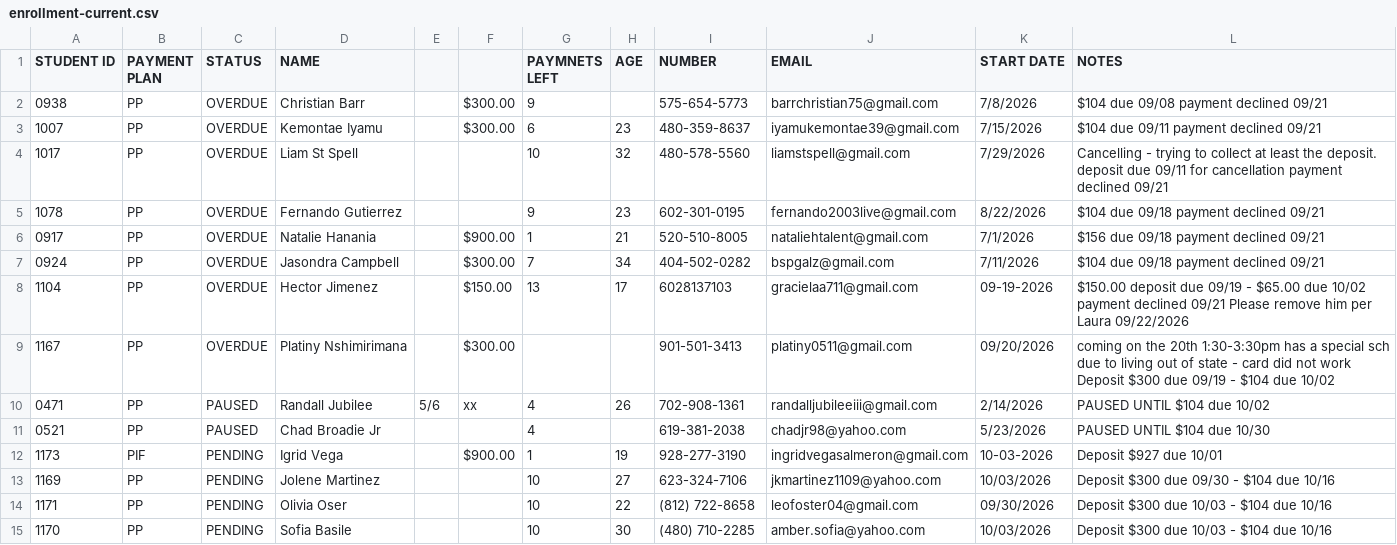
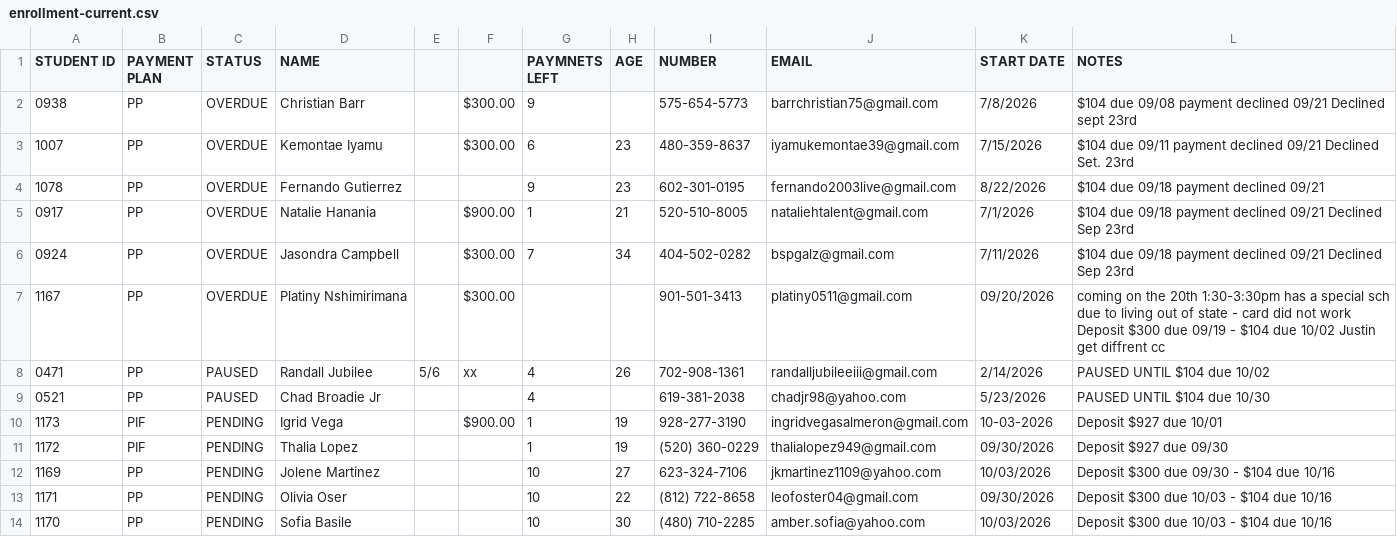
Before and after one commit to SimmonsKiara21/Viya-Admin, a CSV file: data/enrollment-current.csv, drawn as a sheet; only a part is shown; the diff covers the shown part only.

```diff
--- a/data/enrollment-current.csv
+++ b/data/enrollment-current.csv
@@ -1,10 +1,8 @@
 STUDENT ID,PAYMENT PLAN,STATUS,NAME,,,PAYMNETS LEFT,AGE,NUMBER,EMAIL,START DATE,NOTES
-0938,PP,OVERDUE,Christian Barr,,$300.00,9,,575-654-5773,barrchristian75@gmail.com,7/8/2026,$104 due 09/08 payment declined 09/21
-1007,PP,OVERDUE,Kemontae Iyamu,,$300.00,6,23,480-359-8637,iyamukemontae39@gmail.com,7/15/2026,$104 due 09/11 payment declined 09/21
-1017,PP,OVERDUE,Liam St Spell,,,10,32,480-578-5560,liamstspell@gmail.com,7/29/2026,Cancelling - trying to collect at least the deposit.  deposit due 09/11 for cancellation payment declined 09/21
+0938,PP,OVERDUE,Christian Barr,,$300.00,9,,575-654-5773,barrchristian75@gmail.com,7/8/2026,$104 due 09/08 payment declined 09/21 Declined sept 23rd
+1007,PP,OVERDUE,Kemontae Iyamu,,$300.00,6,23,480-359-8637,iyamukemontae39@gmail.com,7/15/2026,$104 due 09/11 payment declined 09/21 Declined Set. 23rd
 1078,PP,OVERDUE,Fernando Gutierrez,,,9,23,602-301-0195,fernando2003live@gmail.com,8/22/2026,$104 due 09/18 payment declined 09/21
-0917,PP,OVERDUE,Natalie Hanania,,$900.00,1,21,520-510-8005,nataliehtalent@gmail.com,7/1/2026,$156 due 09/18 payment declined 09/21
-0924,PP,OVERDUE,Jasondra Campbell,,$300.00,7,34,404-502-0282,bspgalz@gmail.com,7/11/2026,$104 due 09/18 payment declined 09/21
-1104,PP,OVERDUE,Hector Jimenez,,$150.00,13,17,6028137103,gracielaa711@gmail.com,09-19-2026,$150.00 deposit due 09/19 - $65.00 due 10/02 payment declined 09/21 Please remove him per Laura 09/22/2026
-1167,PP,OVERDUE,Platiny Nshimirimana,,$300.00,,,901-501-3413,platiny0511@gmail.com,09/20/2026,coming on the 20th 1:30-3:30pm has a special sch due to living out of state  - card did not work Deposit $300 due 09/19 - $104 due 10/02
+0917,PP,OVERDUE,Natalie Hanania,,$900.00,1,21,520-510-8005,nataliehtalent@gmail.com,7/1/2026,$104 due 09/18 payment declined 09/21 Declined Sep 23rd
+0924,PP,OVERDUE,Jasondra Campbell,,$300.00,7,34,404-502-0282,bspgalz@gmail.com,7/11/2026,$104 due 09/18 payment declined 09/21 Declined Sep 23rd
+1167,PP,OVERDUE,Platiny Nshimirimana,,$300.00,,,901-501-3413,platiny0511@gmail.com,09/20/2026,coming on the 20th 1:30-3:30pm has a special sch due to living out of state  - card did not work Deposit $300 due 09/19 - $104 due 10/02 Justin get diffrent cc
 0471,PP,PAUSED,Randall Jubilee,5/6,xx,4,26,702-908-1361,randalljubileeiii@gmail.com,2/14/2026,PAUSED UNTIL $104 due 10/02
@@ -12,2 +10,3 @@ STUDENT ID,PAYMENT PLAN,STATUS,NAME,,,PAYMNETS LEFT,AGE,NUMBER,EMAIL,START DATE,
 1173,PIF,PENDING,Igrid Vega,,$900.00,1,19,928-277-3190,ingridvegasalmeron@gmail.com,10-03-2026,Deposit $927 due 10/01
+1172,PIF,PENDING,Thalia Lopez,,,1,19,(520) 360-0229,thalialopez949@gmail.com,09/30/2026,Deposit $927 due 09/30
 1169,PP,PENDING,Jolene Martinez,,,10,27,623-324-7106,jkmartinez1109@yahoo.com,10/03/2026,Deposit $300 due 09/30 - $104 due 10/16
```
Also changed, not shown: 2 removed rows, 7 moved rows and 1 edited cell elsewhere in this file, data/enrollment-collections.csv, data/enrollment-subscriptions.csv, 7 other files.
